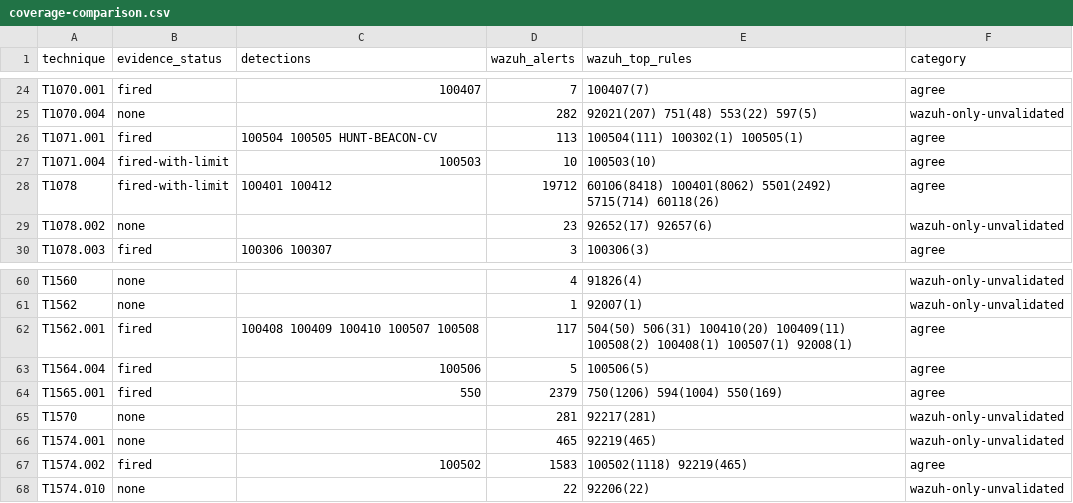
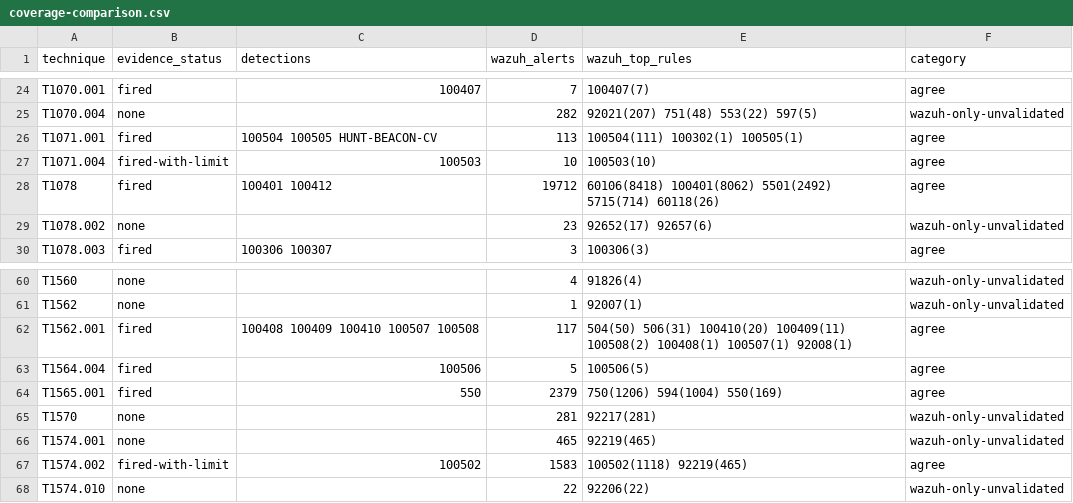
Before and after one commit to Priyanshutomar-8/Enterprise-SOC-Lab, a CSV file: 08-MITRE-Mapping/coverage-comparison.csv, drawn as a sheet; only a part is shown, gaps mark what is left out.

```diff
--- a/08-MITRE-Mapping/coverage-comparison.csv
+++ b/08-MITRE-Mapping/coverage-comparison.csv
@@ -27,3 +27,3 @@ T1071.001,fired,100504 100505 HUNT-BEACON-CV,113,100504(111) 100302(1) 100505(1)
 T1071.004,fired-with-limit,100503,10,100503(10),agree
-T1078,fired-with-limit,100401 100412,19712,60106(8418) 100401(8062) 5501(2492) 5715(714) 60118(26),agree
+T1078,fired,100401 100412,19712,60106(8418) 100401(8062) 5501(2492) 5715(714) 60118(26),agree
 T1078.002,none,,23,92652(17) 92657(6),wazuh-only-unvalidated
@@ -66,3 +66,3 @@ T1570,none,,281,92217(281),wazuh-only-unvalidated
 T1574.001,none,,465,92219(465),wazuh-only-unvalidated
-T1574.002,fired,100502,1583,100502(1118) 92219(465),agree
+T1574.002,fired-with-limit,100502,1583,100502(1118) 92219(465),agree
 T1574.010,none,,22,92206(22),wazuh-only-unvalidated
```
Also changed, not shown: 08-MITRE-Mapping/detection-inventory.csv, 8 other files.
